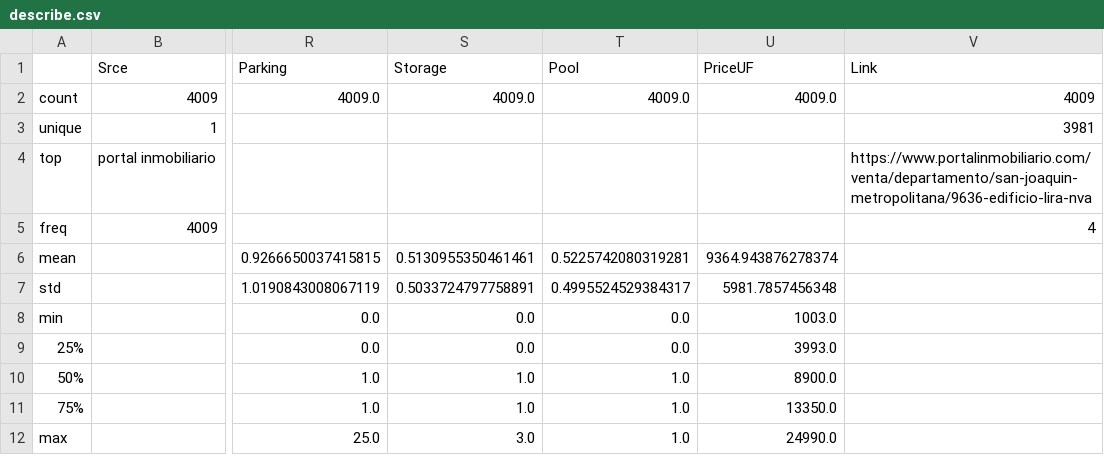
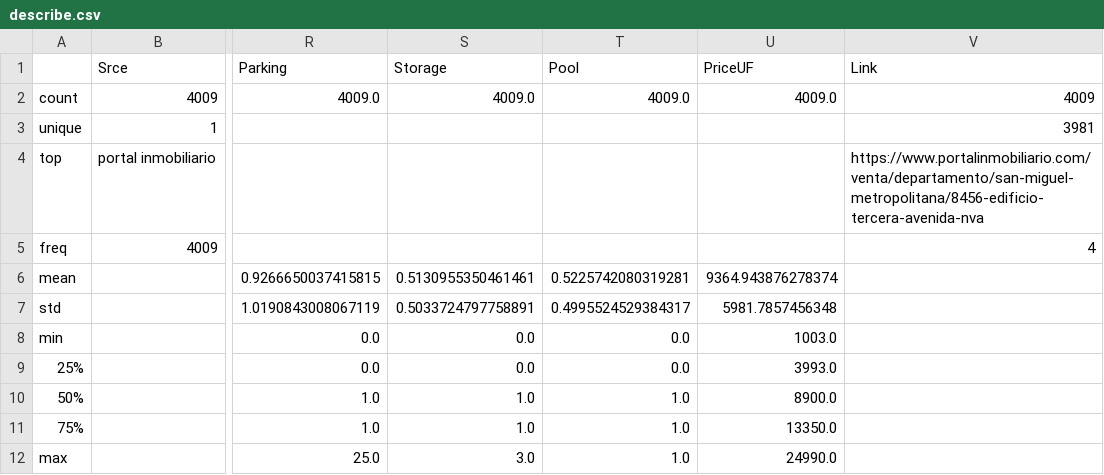
Before and after one commit to Brownbull/housemodel, a CSV file: stats/ETL/20200725/ETL_01_BUILD/portal inmobiliario/describe.csv, drawn as a sheet; only a part is shown, gaps mark what is left out; the diff names each change by its address in the sheet, - before the commit and + after, or states it on an @@ line.

```diff
--- a/stats/ETL/20200725/ETL_01_BUILD/portal inmobiliario/describe.csv
+++ b/stats/ETL/20200725/ETL_01_BUILD/portal inmobiliario/describe.csv
-V4 (Link): https://www.portalinmobiliario.com/venta/departamento/san-joaquin-metropolitana/9636-edificio-lira-nva
+V4 (Link): https://www.portalinmobiliario.com/venta/departamento/san-miguel-metropolitana/8456-edificio-tercera-avenida-nva
```
Also changed, not shown: stats/ETL/20200721/ETL_00_COLLECT/portal inmobiliario/describe.csv, stats/ETL/20200723/ETL_00_COLLECT/portal inmobiliario/describe.csv, 15 other files.
